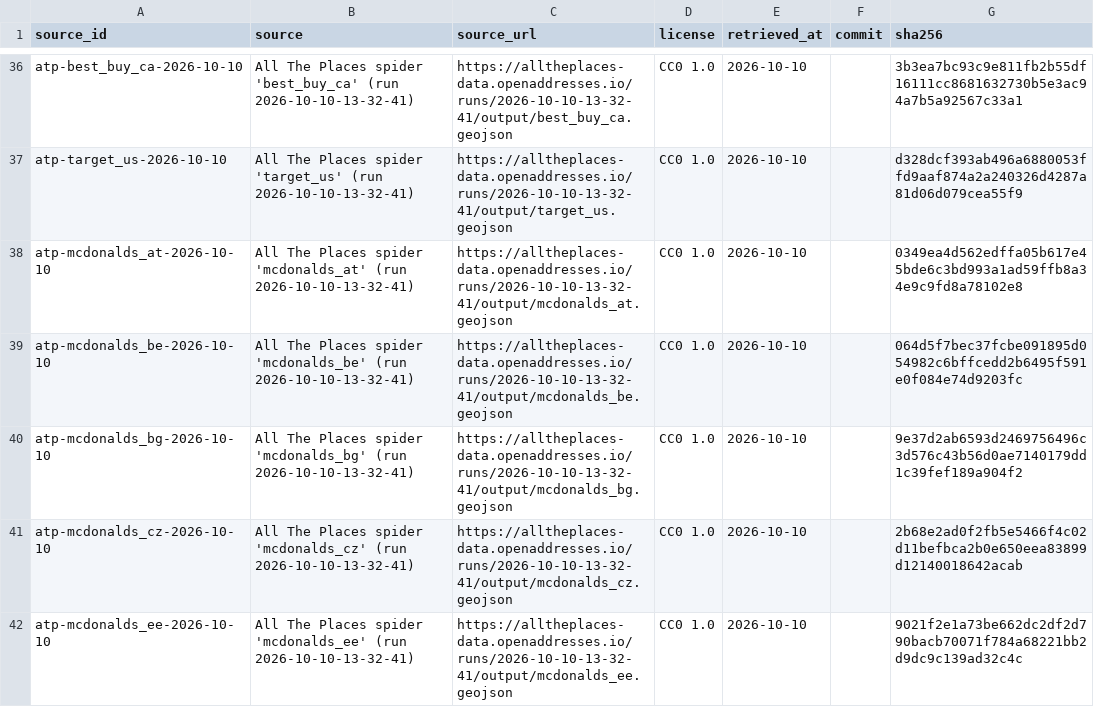
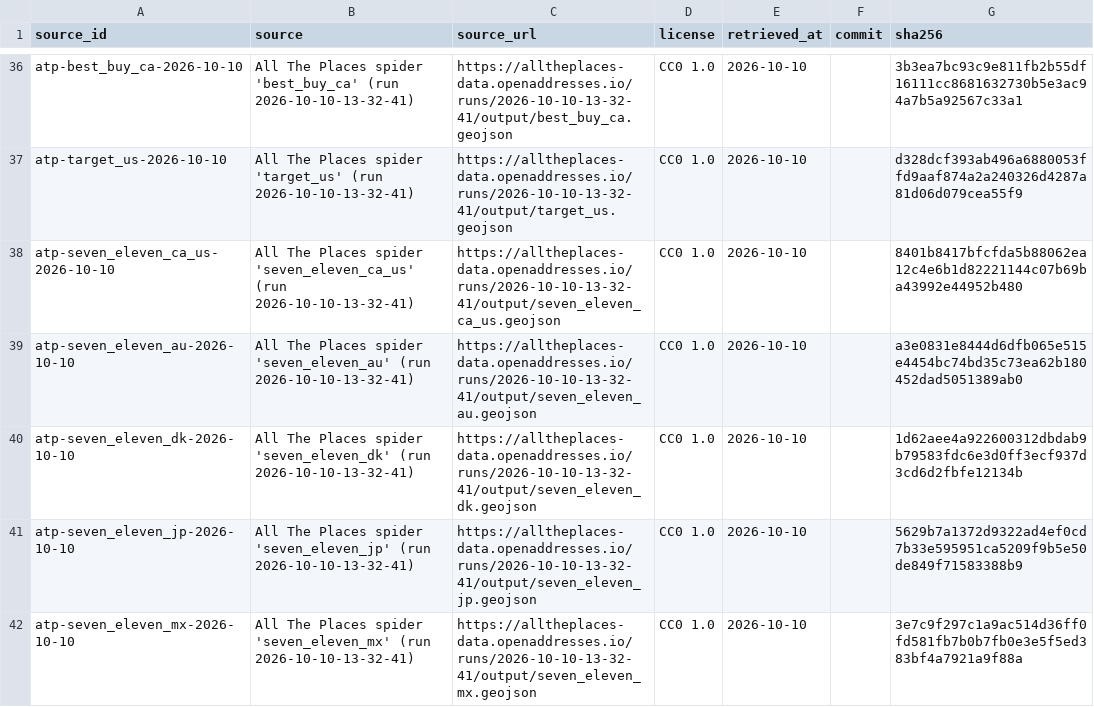
Before and after one commit to ge0r9b/us-districts, a CSV file: data-v3/institutions/companies/sources.csv, drawn as a sheet; only a part is shown, gaps mark what is left out; the shorter side is filled out with more unchanged rows; the diff covers the shown part only.

Commit message:
companies: seven_eleven locations from All The Places (all countries in its spiders)

```diff
--- a/data-v3/institutions/companies/sources.csv
+++ b/data-v3/institutions/companies/sources.csv
@@ -37 +37,6 @@ atp-best_buy_ca-2026-10-10,All The Places spider 'best_buy_ca' (run 2026-10-10-1
 atp-target_us-2026-10-10,All The Places spider 'target_us' (run 2026-10-10-13-32-41),https://alltheplaces-data.openaddresses.io/runs/2026-10-10-13-32-41/output/target_us.geojson,CC0 1.0,2026-10-10,,d328dcf393ab496a6880053ffd9aaf874a2a240326d4287a81d06d079cea55f9
+atp-seven_eleven_ca_us-2026-10-10,All The Places spider 'seven_eleven_ca_us' (run 2026-10-10-13-32-41),https://alltheplaces-data.openaddresses.io/runs/2026-10-10-13-32-41/output/seven_eleven_ca_us.geojson,CC0 1.0,2026-10-10,,8401b8417bfcfda5b88062ea12c4e6b1d82221144c07b69ba43992e44952b480
+atp-seven_eleven_au-2026-10-10,All The Places spider 'seven_eleven_au' (run 2026-10-10-13-32-41),https://alltheplaces-data.openaddresses.io/runs/2026-10-10-13-32-41/output/seven_eleven_au.geojson,CC0 1.0,2026-10-10,,a3e0831e8444d6dfb065e515e4454bc74bd35c73ea62b180452dad5051389ab0
+atp-seven_eleven_dk-2026-10-10,All The Places spider 'seven_eleven_dk' (run 2026-10-10-13-32-41),https://alltheplaces-data.openaddresses.io/runs/2026-10-10-13-32-41/output/seven_eleven_dk.geojson,CC0 1.0,2026-10-10,,1d62aee4a922600312dbdab9b79583fdc6e3d0ff3ecf937d3cd6d2fbfe12134b
+atp-seven_eleven_jp-2026-10-10,All The Places spider 'seven_eleven_jp' (run 2026-10-10-13-32-41),https://alltheplaces-data.openaddresses.io/runs/2026-10-10-13-32-41/output/seven_eleven_jp.geojson,CC0 1.0,2026-10-10,,5629b7a1372d9322ad4ef0cd7b33e595951ca5209f9b5e50de849f71583388b9
+atp-seven_eleven_mx-2026-10-10,All The Places spider 'seven_eleven_mx' (run 2026-10-10-13-32-41),https://alltheplaces-data.openaddresses.io/runs/2026-10-10-13-32-41/output/seven_eleven_mx.geojson,CC0 1.0,2026-10-10,,3e7c9f297c1a9ac514d36ff0fd581fb7b0b7fb0e3e5f5ed383bf4a7921a9f88a
```
Also changed, not shown: 4 added rows and 2 edited cells elsewhere in this file, data-v3/institutions/companies/brand_cleanliness.csv, data-v3/institutions/companies/brands.csv, 4 other files.
